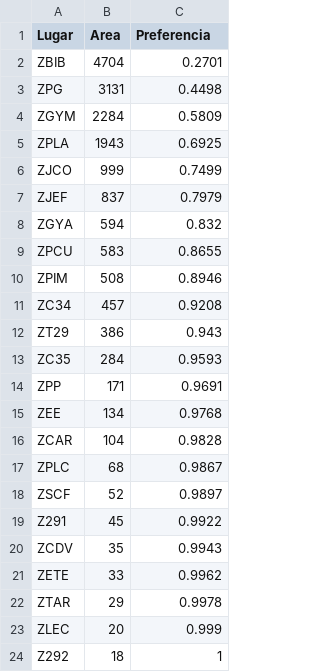
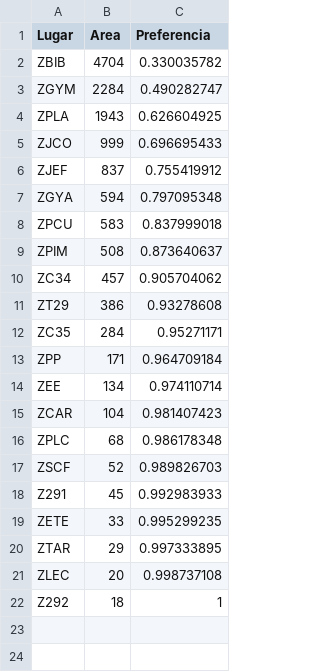
Before and after one commit to dromero1/University-Dynamics-ABMS, a CSV file: universityDynamicsABMS/data/databases/shared-areas.csv, drawn as a sheet.

```diff
--- a/universityDynamicsABMS/data/databases/shared-areas.csv
+++ b/universityDynamicsABMS/data/databases/shared-areas.csv
@@ -1,24 +1,22 @@
 Lugar;Area;Preferencia
-ZBIB;4704;0.2701
-ZPG;3131;0.4498
-ZGYM;2284;0.5809
-ZPLA;1943;0.6925
-ZJCO;999;0.7499
-ZJEF;837;0.7979
-ZGYA;594;0.832
-ZPCU;583;0.8655
-ZPIM;508;0.8946
-ZC34;457;0.9208
-ZT29;386;0.943
-ZC35;284;0.9593
-ZPP;171;0.9691
-ZEE;134;0.9768
-ZCAR;104;0.9828
-ZPLC;68;0.9867
-ZSCF;52;0.9897
-Z291;45;0.9922
-ZCDV;35;0.9943
-ZETE;33;0.9962
-ZTAR;29;0.9978
-ZLEC;20;0.999
+ZBIB;4704;0.330035782
+ZGYM;2284;0.490282747
+ZPLA;1943;0.626604925
+ZJCO;999;0.696695433
+ZJEF;837;0.755419912
+ZGYA;594;0.797095348
+ZPCU;583;0.837999018
+ZPIM;508;0.873640637
+ZC34;457;0.905704062
+ZT29;386;0.93278608
+ZC35;284;0.95271171
+ZPP;171;0.964709184
+ZEE;134;0.974110714
+ZCAR;104;0.981407423
+ZPLC;68;0.986178348
+ZSCF;52;0.989826703
+Z291;45;0.992983933
+ZETE;33;0.995299235
+ZTAR;29;0.997333895
+ZLEC;20;0.998737108
 Z292;18;1
```
Also changed, not shown: universityDynamicsABMS/data/databases/routes.csv, 32 other files.
